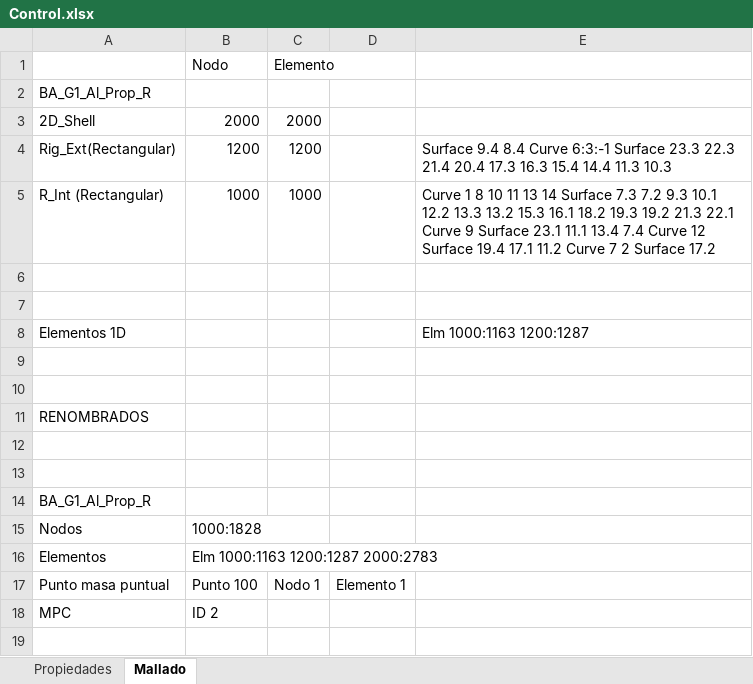
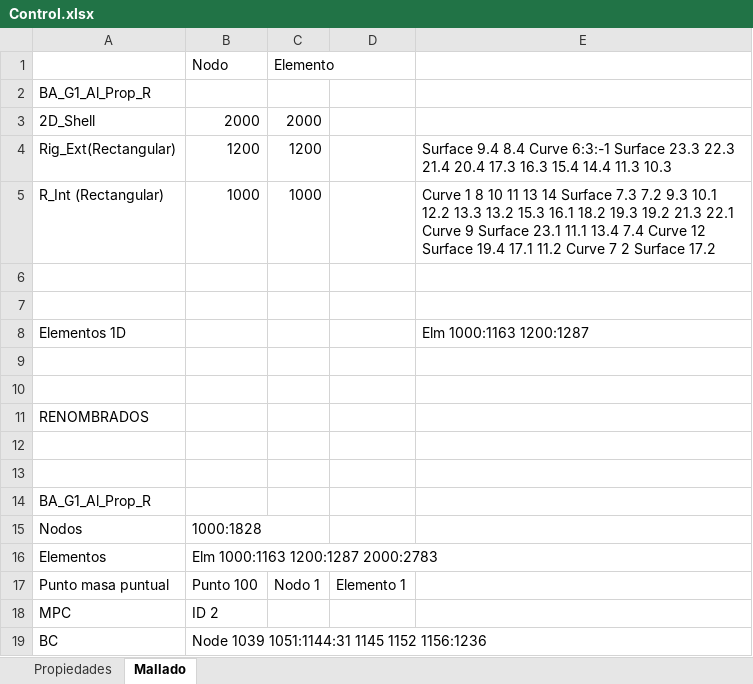
Before and after one commit to Danieldelriovelilla/EUE, an Excel workbook: Practica_2/Control.xlsx, sheet Mallado, drawn as a sheet; values as stored, in another font and other column widths than the file's, no borders; the diff names each change by its address in the sheet, - before the commit and + after, or states it on an @@ line.

```diff
--- a/Practica_2/Control.xlsx (sheet Mallado)
+++ b/Practica_2/Control.xlsx (sheet Mallado)
+row 19: BC | Node 1039 1051:1144:31 1145 1152 1156:1236
```
Also changed, not shown: 1 other file.
